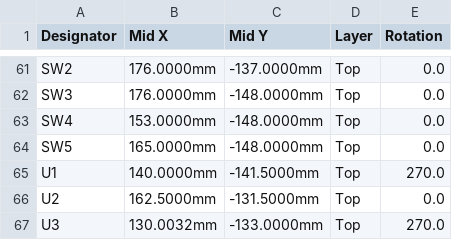
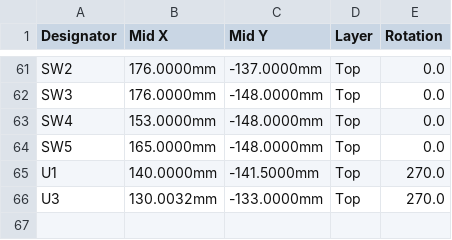
Before and after one commit to simpsonslover/tredder, a CSV file: hardware/fab/tredder-revA-cpl-jlc.csv, drawn as a sheet; only a part is shown, gaps mark what is left out; the diff names each change by its address in the sheet, - before the commit and + after, or states it on an @@ line.

```diff
--- a/hardware/fab/tredder-revA-cpl-jlc.csv
+++ b/hardware/fab/tredder-revA-cpl-jlc.csv
-row 66: U2 | 162.5000mm | -131.5000mm | Top | 0.0
```
Also changed, not shown: hardware/bom/wallet_bom_full.csv, hardware/bom/wallet_bom_jlc.csv, 39 other files.
